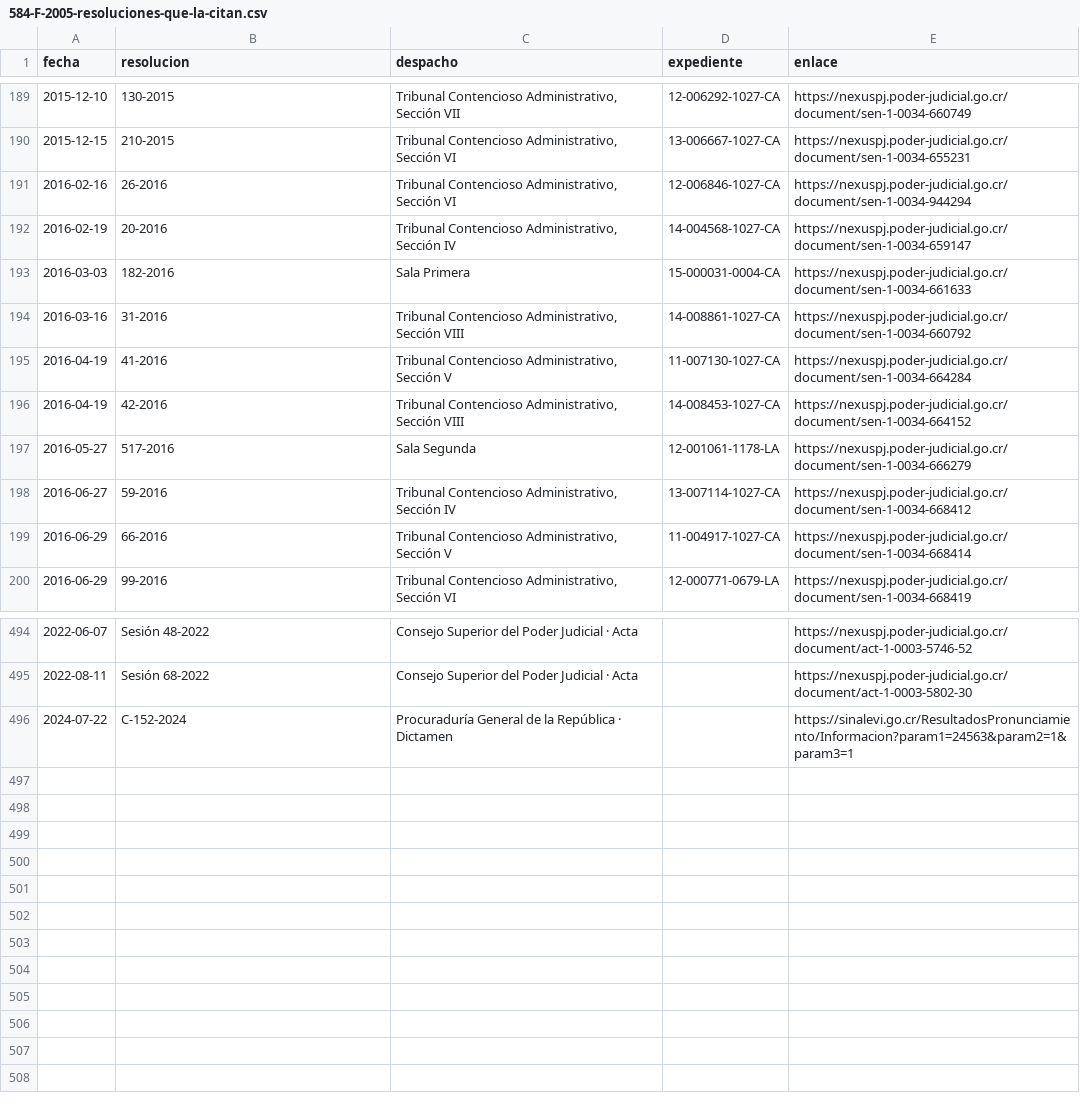
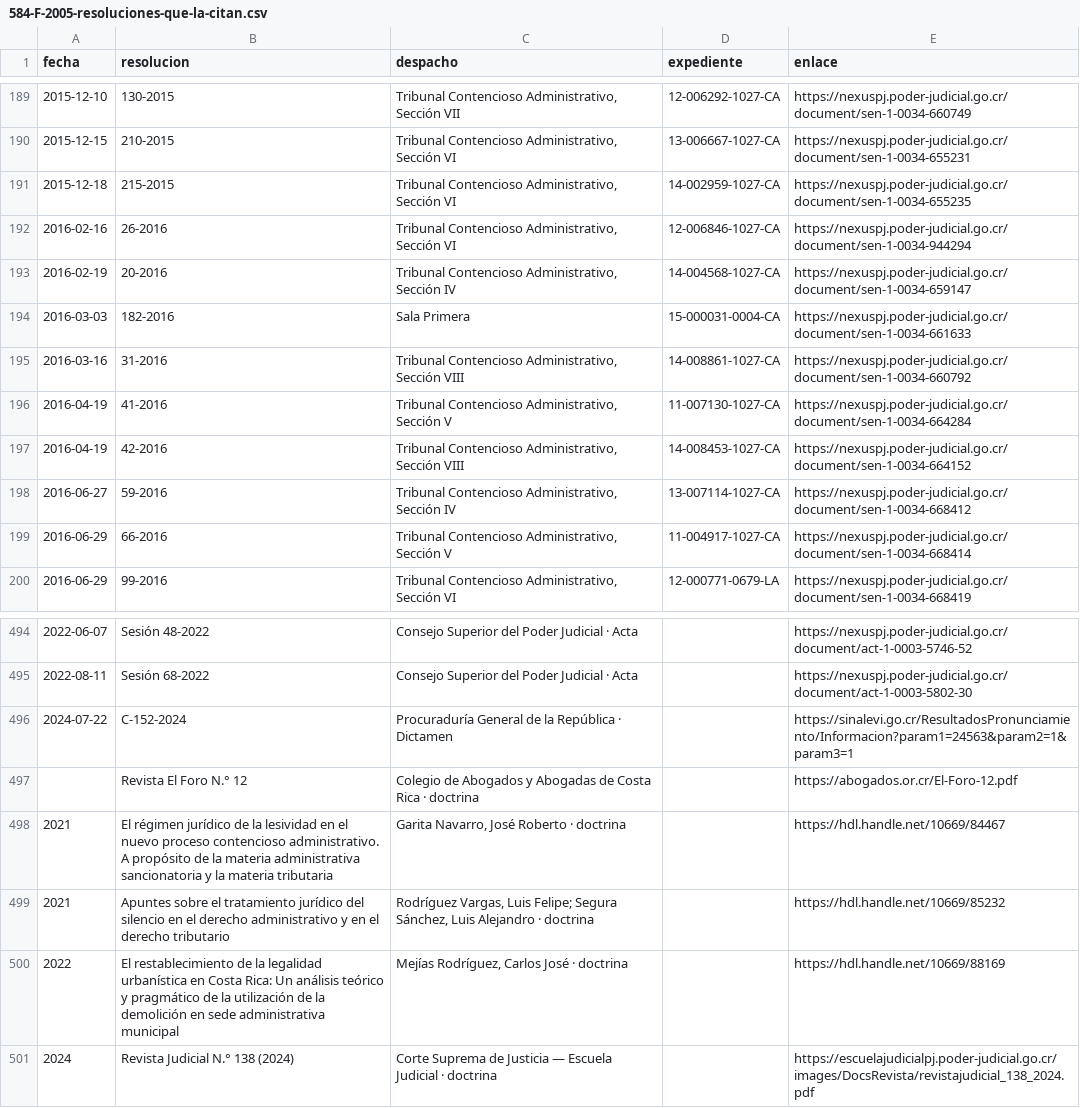
Before and after one commit to CORPORACIONGC/CORPORACIONGC-SITE, a CSV file: public/datos/jurisprudencia/584-F-2005-resoluciones-que-la-citan.csv, drawn as a sheet; only a part is shown, gaps mark what is left out; removed rows and columns are numbered as before the commit, all else as after; the diff names each change by its address in the sheet, - before the commit and + after, or states it on an @@ line.

```diff
--- a/public/datos/jurisprudencia/584-F-2005-resoluciones-que-la-citan.csv
+++ b/public/datos/jurisprudencia/584-F-2005-resoluciones-que-la-citan.csv
+row 191: 2015-12-18 | 215-2015 | Tribunal Contencioso Administrativo, Sección VI | 14-002959-1027-CA | https://nexuspj.poder-judicial.go.cr/document/sen-1-0034-655235
-row 197: 2016-05-27 | 517-2016 | Sala Segunda | 12-001061-1178-LA | https://nexuspj.poder-judicial.go.cr/document/sen-1-0034-666279
+row 497:  | Revista El Foro N.° 12 | Colegio de Abogados y Abogadas de Costa Rica · doctrina |  | https://abogados.or.cr/El-Foro-12.pdf
+row 498: 2021 | El régimen jurídico de la lesividad en el nuevo proceso contencioso administrativo. A propósito de la materia administrativa sancionatoria y la materia tributaria | Garita Navarro, José Roberto · doctrina |  | https://hdl.handle.net/10669/84467
+row 499: 2021 | Apuntes sobre el tratamiento jurídico del silencio en el derecho administrativo y en el derecho tributario | Rodríguez Vargas, Luis Felipe; Segura Sánchez, Luis Alejandro · doctrina |  | https://hdl.handle.net/10669/85232
+row 500: 2022 | El restablecimiento de la legalidad urbanística en Costa Rica: Un análisis teórico y pragmático de la utilización de la demolición en sede administrativa municipal | Mejías Rodríguez, Carlos José · doctrina |  | https://hdl.handle.net/10669/88169
+row 501: 2024 | Revista Judicial N.° 138 (2024) | Corte Suprema de Justicia — Escuela Judicial · doctrina |  | https://escuelajudicialpj.poder-judicial.go.cr/images/DocsRevista/revistajudicial_138_2024.pdf
```
Also changed, not shown: public/datos/jurisprudencia/1016-F-2004-resoluciones-que-la-citan.csv, public/datos/jurisprudencia/1426-F-S1-2012-resoluciones-que-la-citan.csv, 7 other files.
